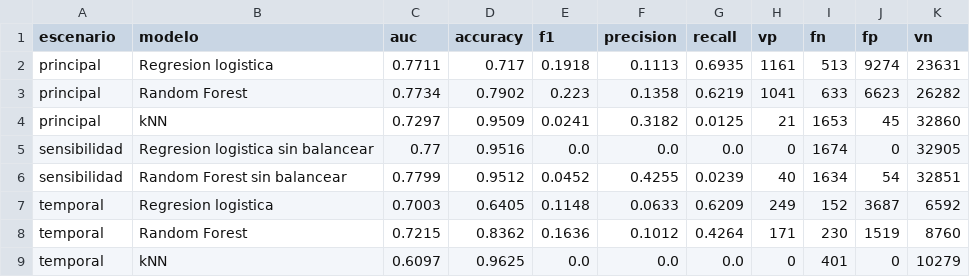
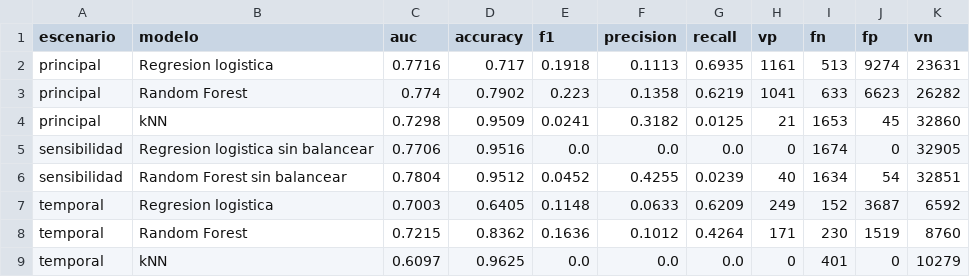
Before and after one commit to sgora96/wildfire-data-mining, a CSV file: data/etapa6/supervisado/metricas_esperadas.csv, drawn as a sheet.

Commit message:
fix(etapa6): AUC de las metricas calculado como el widget de Orange

```diff
--- a/data/etapa6/supervisado/metricas_esperadas.csv
+++ b/data/etapa6/supervisado/metricas_esperadas.csv
@@ -1,7 +1,7 @@
 escenario,modelo,auc,accuracy,f1,precision,recall,vp,fn,fp,vn
-principal,Regresion logistica,0.7711,0.717,0.1918,0.1113,0.6935,1161,513,9274,23631
-principal,Random Forest,0.7734,0.7902,0.223,0.1358,0.6219,1041,633,6623,26282
-principal,kNN,0.7297,0.9509,0.0241,0.3182,0.0125,21,1653,45,32860
-sensibilidad,Regresion logistica sin balancear,0.77,0.9516,0.0,0.0,0.0,0,1674,0,32905
-sensibilidad,Random Forest sin balancear,0.7799,0.9512,0.0452,0.4255,0.0239,40,1634,54,32851
+principal,Regresion logistica,0.7716,0.717,0.1918,0.1113,0.6935,1161,513,9274,23631
+principal,Random Forest,0.774,0.7902,0.223,0.1358,0.6219,1041,633,6623,26282
+principal,kNN,0.7298,0.9509,0.0241,0.3182,0.0125,21,1653,45,32860
+sensibilidad,Regresion logistica sin balancear,0.7706,0.9516,0.0,0.0,0.0,0,1674,0,32905
+sensibilidad,Random Forest sin balancear,0.7804,0.9512,0.0452,0.4255,0.0239,40,1634,54,32851
 temporal,Regresion logistica,0.7003,0.6405,0.1148,0.0633,0.6209,249,152,3687,6592
```
Also changed, not shown: 1 other file.
